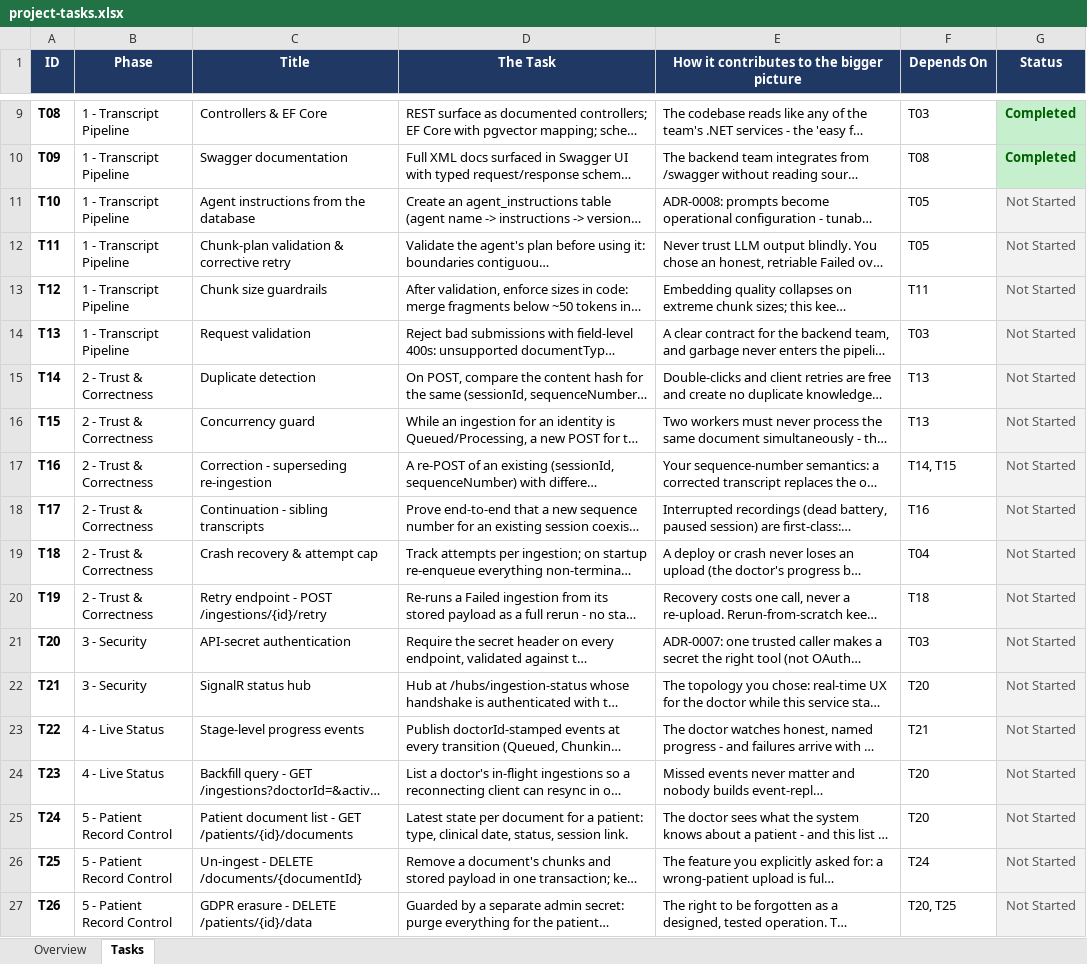
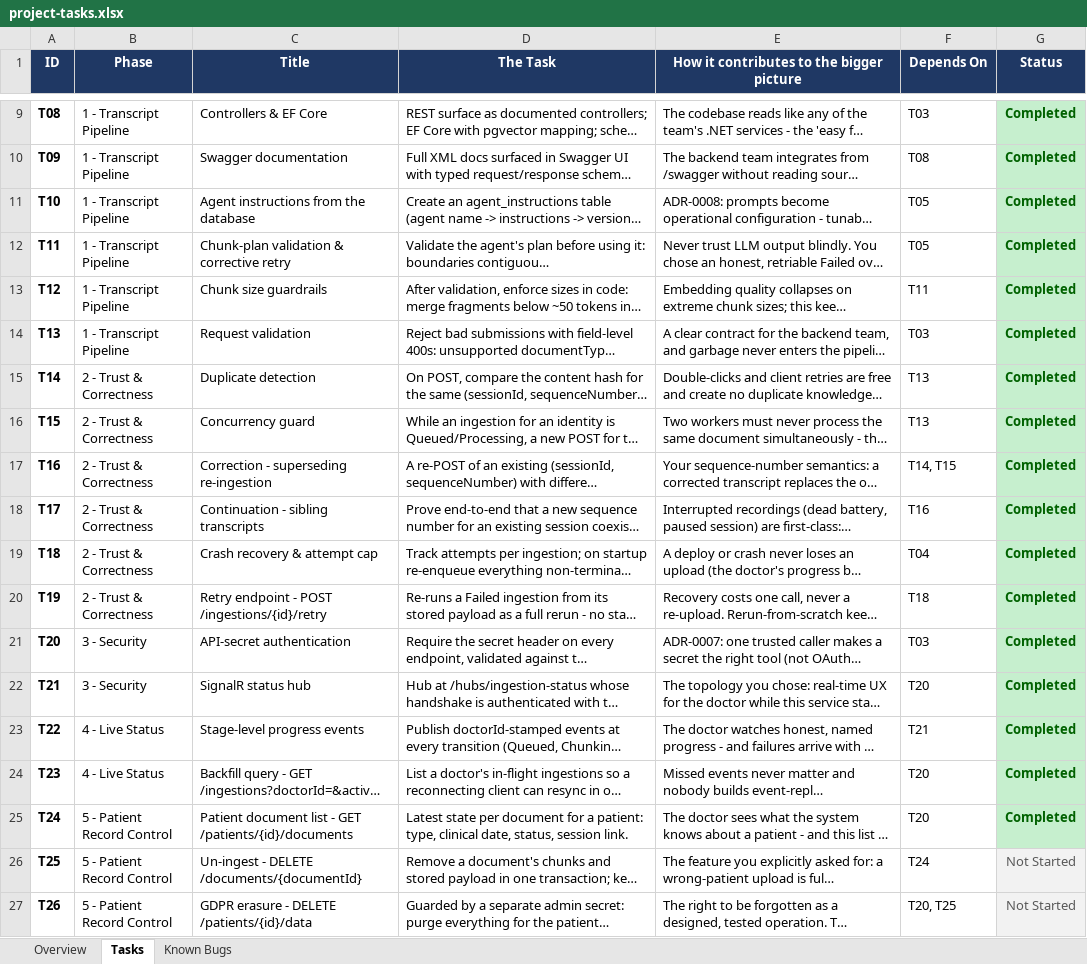
Before and after one commit to georgekarounias/medical-assistance-ai, an Excel workbook: docs/project-tasks.xlsx, sheet Tasks, drawn as a sheet; only a part is shown, gaps mark what is left out; long unchanged cells end in …; values as stored, in another font and other column widths than the file's, no borders; the diff names each change by its address in the sheet, - before the commit and + after, or states it on an @@ line.

```diff
--- a/docs/project-tasks.xlsx (sheet Tasks)
+++ b/docs/project-tasks.xlsx (sheet Tasks)
+sheet tab: Known Bugs
-G11:G25 (Status): Not Started
+G11:G25 (Status): Completed
@@ G11:G25 fill: #F2F2F2 → #C6EFCE, bold: off → on, text colour: #595959 → #006100 @@
```
Also changed, not shown: 14 other files.
